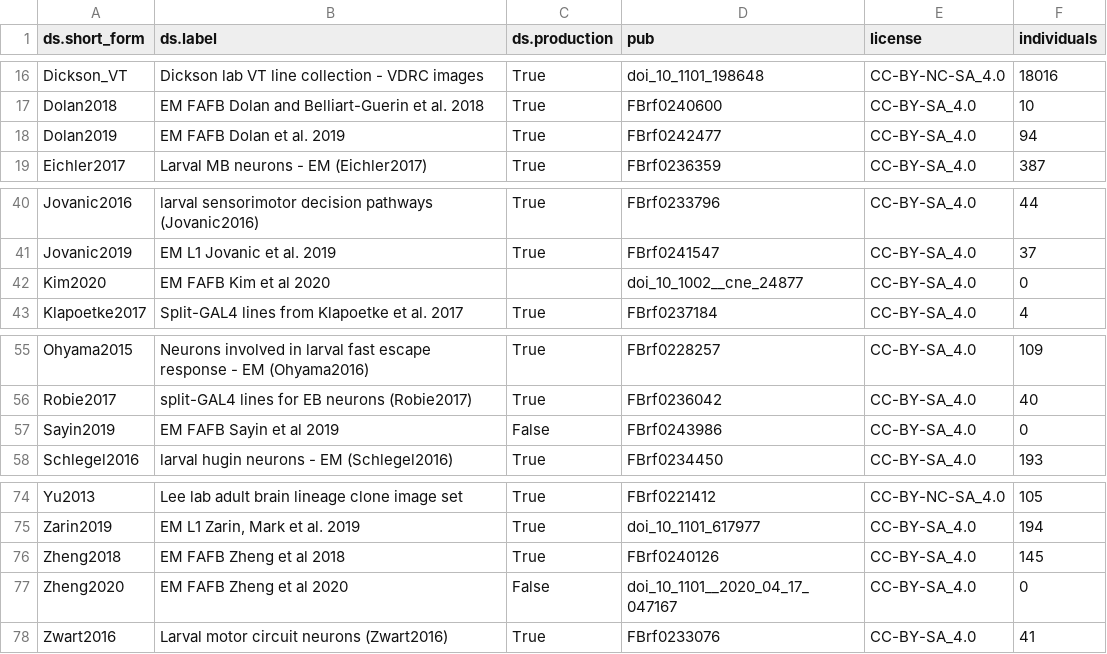
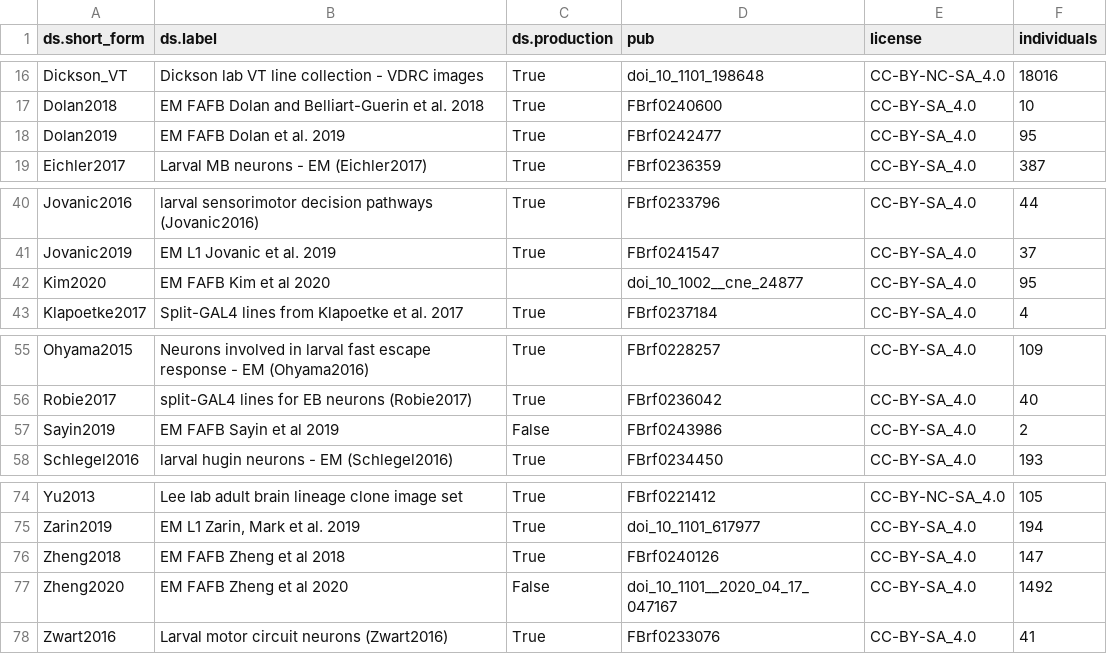
Before and after one commit to VirtualFlyBrain/VFB_reporting_results, a TSV file: kb_report.tsv, drawn as a sheet; only a part is shown, gaps mark what is left out.

Commit message:
Travis build: master-530 20200722-084232

```diff
--- a/kb_report.tsv
+++ b/kb_report.tsv
@@ -17,3 +17,3 @@ Dickson_VT	Dickson lab VT line collection - VDRC images	True	doi_10_1101_198648
 Dolan2018	EM FAFB Dolan and Belliart-Guerin et al. 2018	True	FBrf0240600	CC-BY-SA_4.0	10
-Dolan2019	EM FAFB Dolan et al. 2019	True	FBrf0242477	CC-BY-SA_4.0	94
+Dolan2019	EM FAFB Dolan et al. 2019	True	FBrf0242477	CC-BY-SA_4.0	95
 Eichler2017	Larval MB neurons - EM (Eichler2017)	True	FBrf0236359	CC-BY-SA_4.0	387
@@ -41,3 +41,3 @@ Jovanic2016	larval sensorimotor decision pathways (Jovanic2016)	True	FBrf0233796
 Jovanic2019	EM L1 Jovanic et al. 2019	True	FBrf0241547	CC-BY-SA_4.0	37
-Kim2020	EM FAFB Kim et al 2020		doi_10_1002__cne_24877	CC-BY-SA_4.0	0
+Kim2020	EM FAFB Kim et al 2020		doi_10_1002__cne_24877	CC-BY-SA_4.0	95
 Klapoetke2017	Split-GAL4 lines from Klapoetke et al. 2017	True	FBrf0237184	CC-BY-SA_4.0	4
@@ -56,3 +56,3 @@ Ohyama2015	Neurons involved in larval fast escape response - EM (Ohyama2016)	Tru
 Robie2017	split-GAL4 lines for  EB neurons (Robie2017)	True	FBrf0236042	CC-BY-SA_4.0	40
-Sayin2019	EM FAFB Sayin et al 2019	False	FBrf0243986	CC-BY-SA_4.0	0
+Sayin2019	EM FAFB Sayin et al 2019	False	FBrf0243986	CC-BY-SA_4.0	2
 Schlegel2016	larval hugin neurons - EM (Schlegel2016)	True	FBrf0234450	CC-BY-SA_4.0	193
@@ -75,4 +75,4 @@ Yu2013	Lee lab adult brain lineage clone image set	True	FBrf0221412	CC-BY-NC-SA_
 Zarin2019	EM L1 Zarin, Mark et al. 2019	True	doi_10_1101_617977	CC-BY-SA_4.0	194
-Zheng2018	EM FAFB Zheng et al 2018	True	FBrf0240126	CC-BY-SA_4.0	145
-Zheng2020	EM FAFB Zheng et al 2020	False	doi_10_1101__2020_04_17_047167	CC-BY-SA_4.0	0
+Zheng2018	EM FAFB Zheng et al 2018	True	FBrf0240126	CC-BY-SA_4.0	147
+Zheng2020	EM FAFB Zheng et al 2020	False	doi_10_1101__2020_04_17_047167	CC-BY-SA_4.0	1492
 Zwart2016	Larval motor circuit neurons (Zwart2016)	True	FBrf0233076	CC-BY-SA_4.0	41
```
